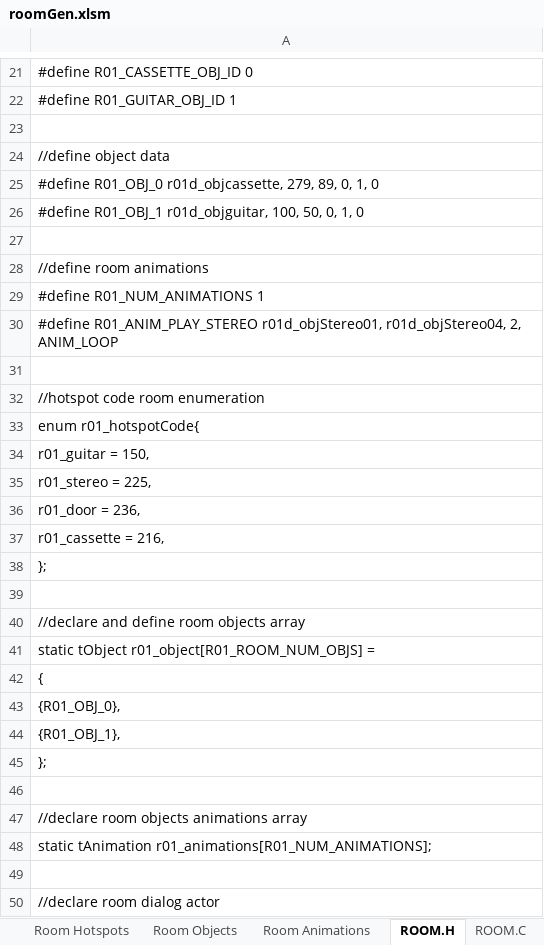
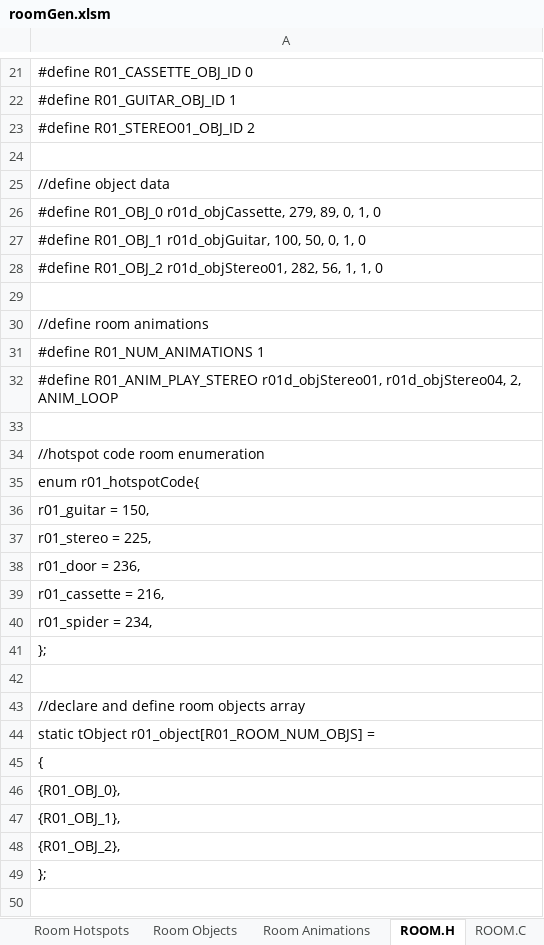
Before and after one commit to warrior-rockk/out-of-cash, an Excel workbook: tools/roomGen.xlsm, sheet ROOM.H, drawn as a sheet; only a part is shown, gaps mark what is left out; the shorter side is filled out with more unchanged rows; values as stored, in another font and other column widths than the file's, no borders; addresses are those after the commit; the diff names each change by its address in the sheet, - before the commit and + after, or states it on an @@ line.

Commit message:
updated roomGen tool and using room01.h generated

```diff
--- a/tools/roomGen.xlsm (sheet ROOM.H)
+++ b/tools/roomGen.xlsm (sheet ROOM.H)
+row 23: #define R01_STEREO01_OBJ_ID 2
-A26: #define R01_OBJ_0 r01d_objcassette, 279, 89,…
+A26: #define R01_OBJ_0 r01d_objCassette, 279, 89,…
-A27: #define R01_OBJ_1 r01d_objguitar, 100, 50,…
+A27: #define R01_OBJ_1 r01d_objGuitar, 100, 50,…
+row 28: #define R01_OBJ_2 r01d_objStereo01, 282, 56, 1, 1, 0
+row 40: r01_spider = 234,
+row 48: {R01_OBJ_2},
```
Also changed, not shown: sheet Room Objects, sheet Room Hotspots, charts or pictures, 6 other files.
